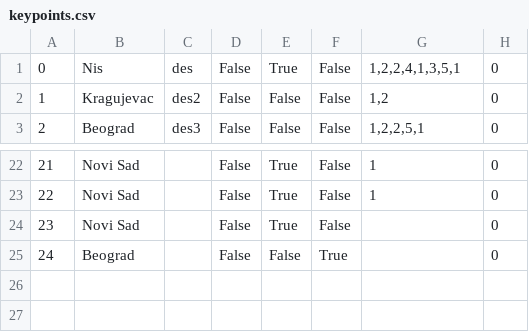
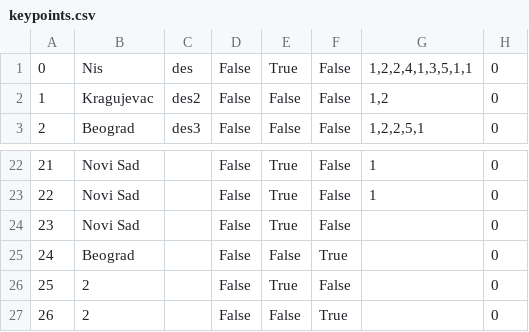
Before and after one commit to kzi-nastava/sims-in-2024-group-2-team-c, a CSV file: Resources/Data/keypoints.csv, drawn as a sheet; only a part is shown, gaps mark what is left out.

```diff
--- a/Resources/Data/keypoints.csv
+++ b/Resources/Data/keypoints.csv
@@ -1,2 +1,2 @@
-0|Nis|des|False|True|False|1,2,2,4,1,3,5,1|0
+0|Nis|des|False|True|False|1,2,2,4,1,3,5,1,1|0
 1|Kragujevac|des2|False|False|False|1,2|0
@@ -25 +25,3 @@
 24|Beograd||False|False|True||0
+25|2||False|True|False||0
+26|2||False|False|True||0
```
Also changed, not shown: Resources/Data/accommodations.csv, Resources/Data/tourinstance.csv, 6 other files.
